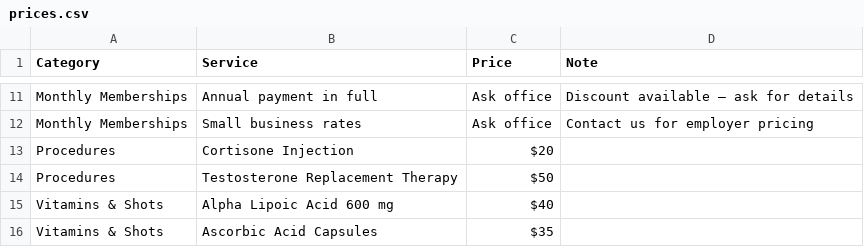
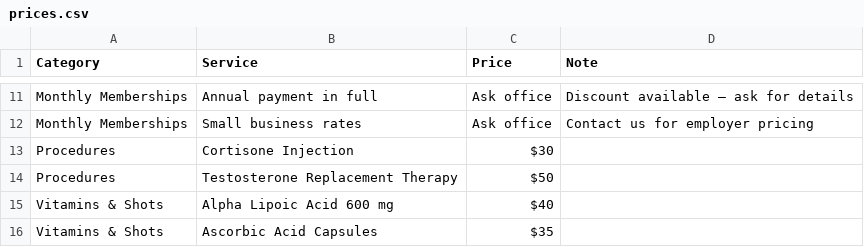
Before and after one commit to actiondirectcare/prices, a CSV file: prices.csv, drawn as a sheet; only a part is shown, gaps mark what is left out.

Commit message:
Update prices (2026-06-17)

```diff
--- a/prices.csv
+++ b/prices.csv
@@ -12,3 +12,3 @@ Monthly Memberships,Annual payment in full,Ask office,Discount available — ask
 Monthly Memberships,Small business rates,Ask office,Contact us for employer pricing
-Procedures,Cortisone Injection,$20,
+Procedures,Cortisone Injection,$30,
 Procedures,Testosterone Replacement Therapy,$50,
```
